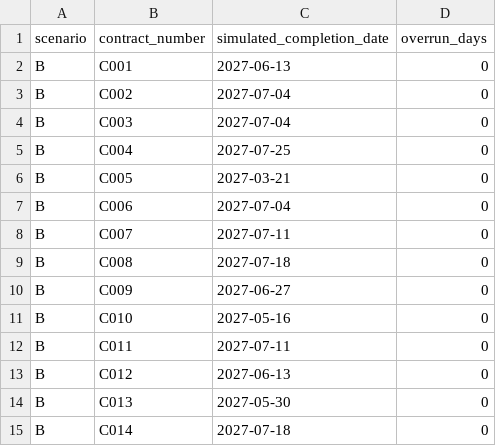
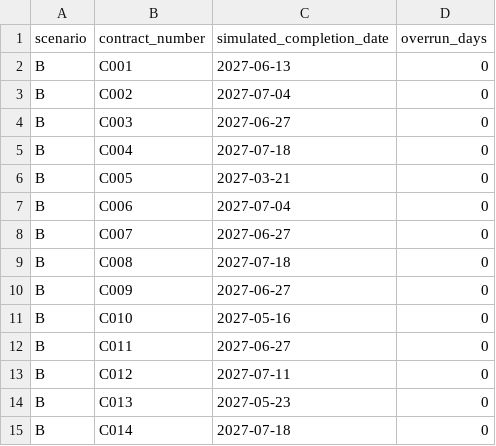
Before and after one commit to LinXiaoya0228/NebulaX-Top10, a CSV file: results/scenario_B/RESULTS.csv, drawn as a sheet.

```diff
--- a/results/scenario_B/RESULTS.csv
+++ b/results/scenario_B/RESULTS.csv
@@ -3,7 +3,7 @@ B,C001,2027-06-13,0
 B,C002,2027-07-04,0
-B,C003,2027-07-04,0
-B,C004,2027-07-25,0
+B,C003,2027-06-27,0
+B,C004,2027-07-18,0
 B,C005,2027-03-21,0
 B,C006,2027-07-04,0
-B,C007,2027-07-11,0
+B,C007,2027-06-27,0
 B,C008,2027-07-18,0
@@ -11,5 +11,5 @@ B,C009,2027-06-27,0
 B,C010,2027-05-16,0
-B,C011,2027-07-11,0
-B,C012,2027-06-13,0
-B,C013,2027-05-30,0
+B,C011,2027-06-27,0
+B,C012,2027-07-11,0
+B,C013,2027-05-23,0
 B,C014,2027-07-18,0
```
Also changed, not shown: results/scenario_B/SCHEDULE_ACCESS.csv, results/scenario_B/SCHEDULE_OCCUPANCY.csv, 10 other files.
